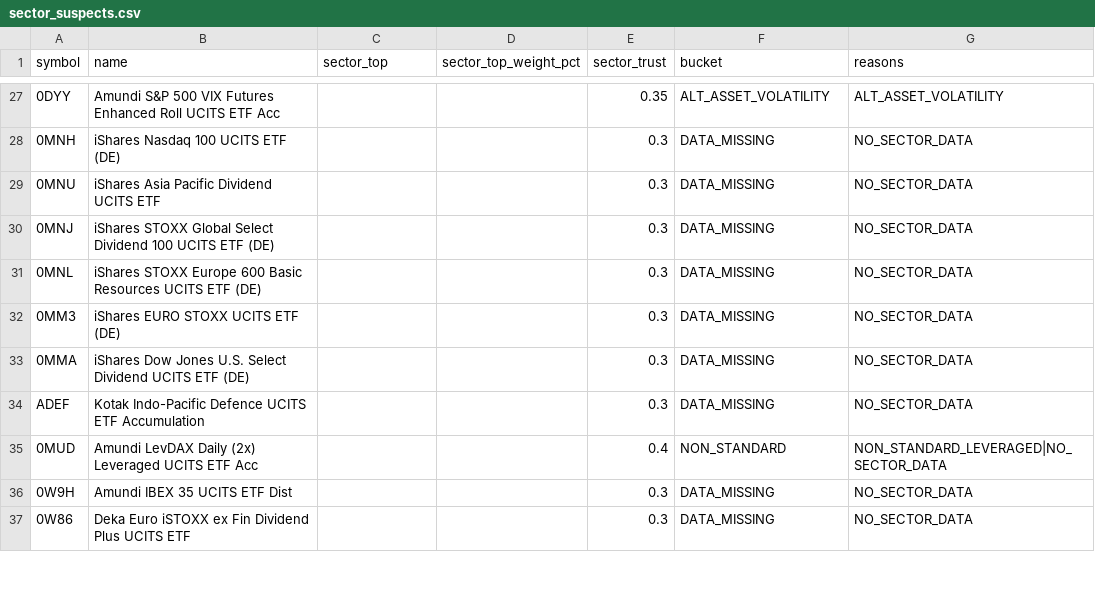
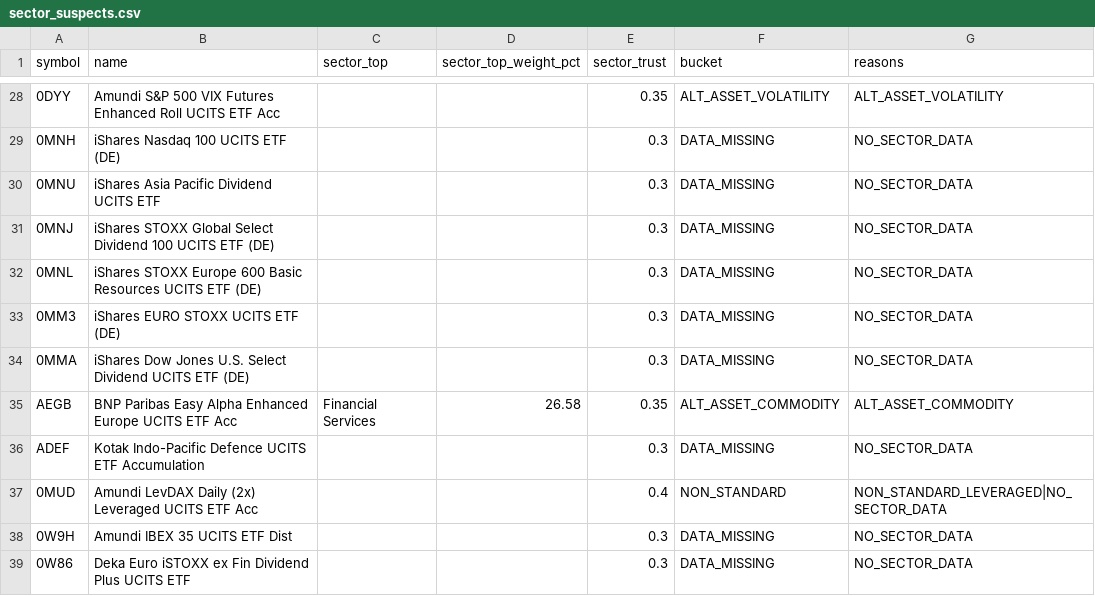
Before and after one commit to Bencode92/stock-analysis-platform, a CSV file: data/sector_suspects.csv, drawn as a sheet; only a part is shown, gaps mark what is left out; the diff covers the shown part only; the diff names each change by its address in the sheet, - before the commit and + after, or states it on an @@ line.

```diff
--- a/data/sector_suspects.csv
+++ b/data/sector_suspects.csv
+row 35: AEGB | BNP Paribas Easy Alpha Enhanced Europe UCITS ETF Acc | Financial Services | 26.58 | 0.35 | ALT_ASSET_COMMODITY | ALT_ASSET_COMMODITY
```
Also changed, not shown: 5 added rows, 2 removed rows and 1 edited cell elsewhere in this file, data/combined_bonds.csv, data/combined_bonds_holdings.csv, 6 other files.
